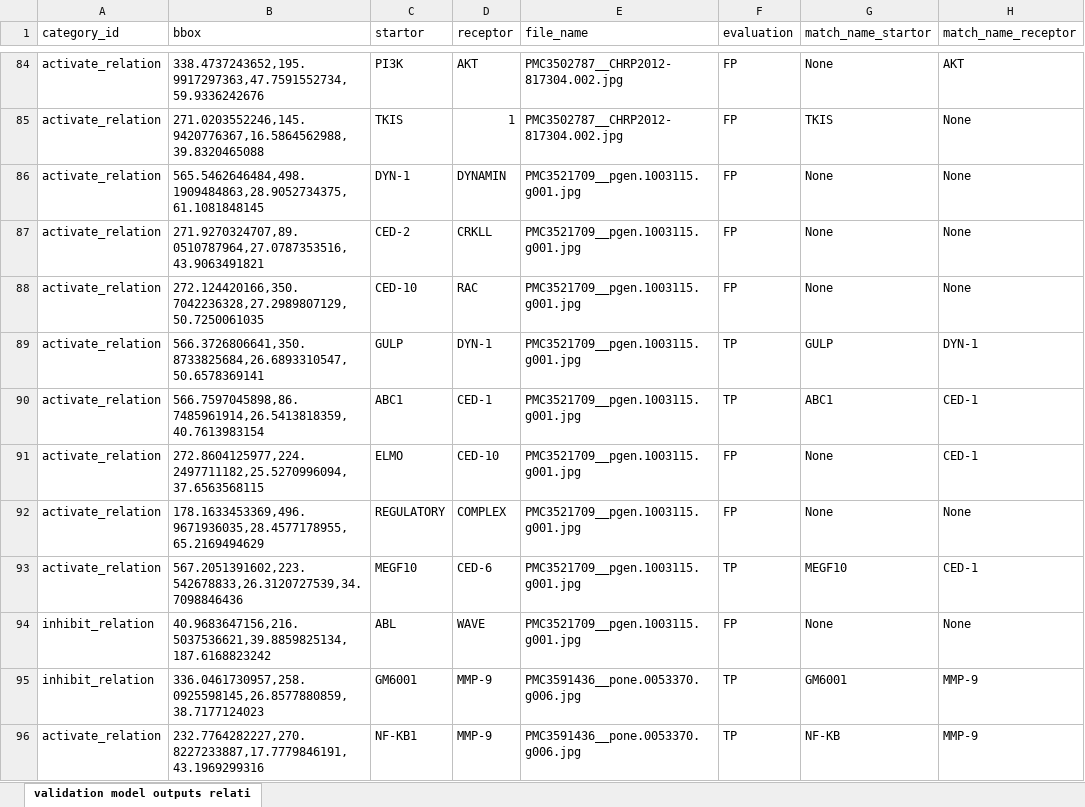
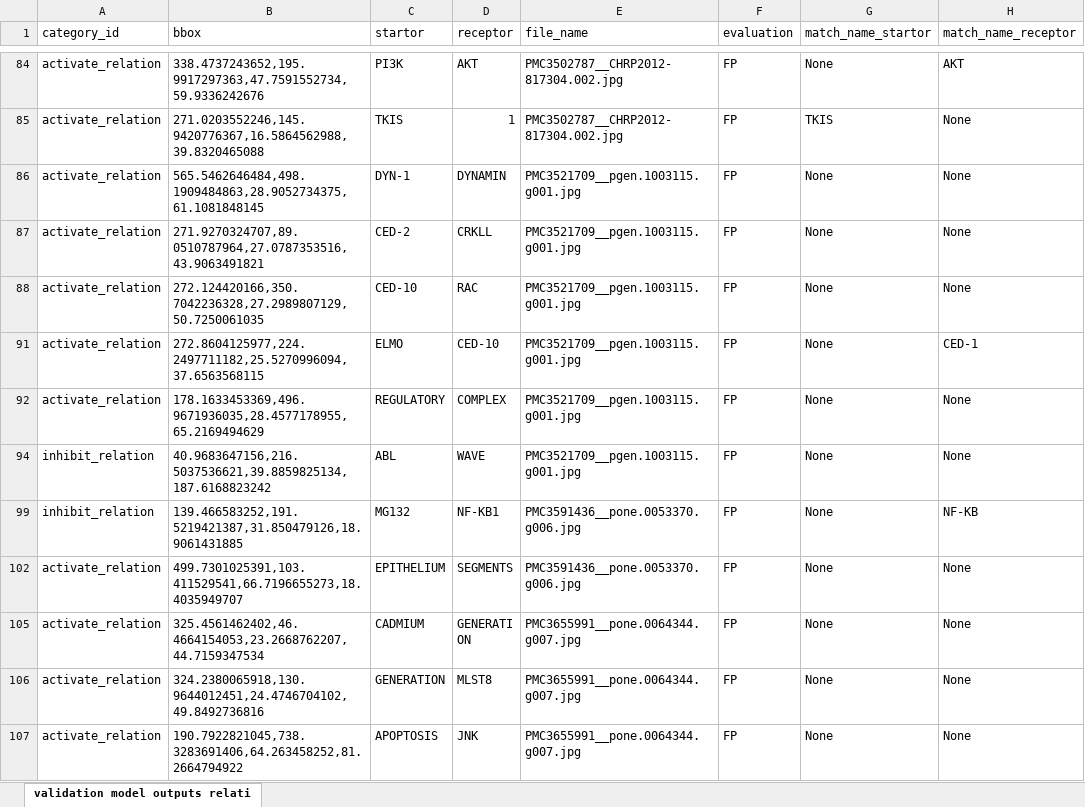
Before and after one commit to Epiphany-D/Matching, an Excel workbook: plus/validation model outputs relations plus.xlsx, sheet validation model outputs relati, drawn as a sheet; only a part is shown, gaps mark what is left out; the shorter side is filled out with more unchanged rows; values as stored, in another font and other column widths than the file's, no cell formats; the diff covers the shown part only; the diff names each change by its address in the sheet, - before the commit and + after, or states it on an @@ line.

Commit message:
Revise the rules of Matching_relations.py outputs the right validation model outputs relations plus.csv at the rule of v1 calculate the precision and recall of validation model outputs

```diff
--- a/plus/validation model outputs relations plus.xlsx (sheet validation model outputs relati)
+++ b/plus/validation model outputs relations plus.xlsx (sheet validation model outputs relati)
@@ row 89 hidden: activate_relation | 566.3726806641,350.8733825684,26.6893310547,50.6578369141 | GULP | DYN-1 | PMC3521709__pgen.1003115.g001.jpg | TP | GULP | DYN-1 @@
@@ row 90 hidden: activate_relation | 566.7597045898,86.7485961914,26.5413818359,40.7613983154 | ABC1 | CED-1 | PMC3521709__pgen.1003115.g001.jpg | TP | ABC1 | CED-1 @@
@@ row 93 hidden: activate_relation | 567.2051391602,223.542678833,26.3120727539,34.7098846436 | MEGF10 | CED-6 | PMC3521709__pgen.1003115.g001.jpg | TP | MEGF10 | CED-1 @@
@@ row 95 hidden: inhibit_relation | 336.0461730957,258.0925598145,26.8577880859,38.7177124023 | GM6001 | MMP-9 | PMC3591436__pone.0053370.g006.jpg | TP | GM6001 | MMP-9 @@
@@ row 96 hidden: activate_relation | 232.7764282227,270.8227233887,17.7779846191,43.1969299316 | NF-KB1 | MMP-9 | PMC3591436__pone.0053370.g006.jpg | TP | NF-KB | MMP-9 @@
```
Also changed, not shown: 92 hidden or unhidden rows and 5 edited cells elsewhere in this sheet, cell formats.
